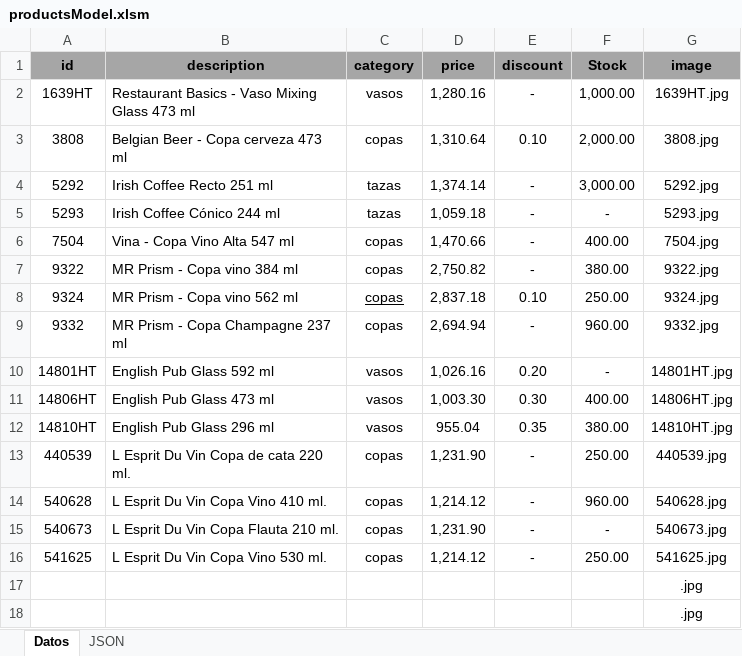
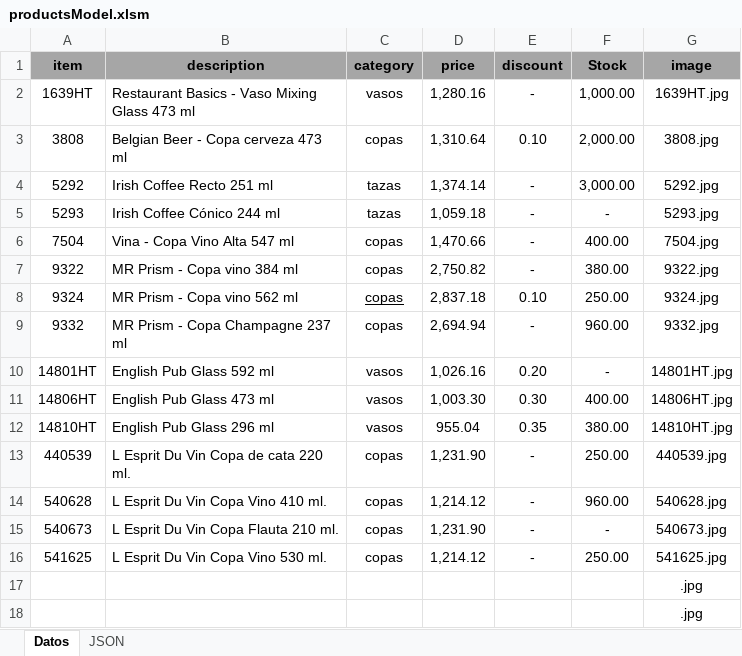
Before and after one commit to malenbarcelo/EcommerceProductos, an Excel workbook: data/productsModel.xlsm, sheet Datos, drawn as a sheet; values as stored, in another font and other column widths than the file's, no borders; the diff names each change by its address in the sheet, - before the commit and + after, or states it on an @@ line.

```diff
--- a/data/productsModel.xlsm (sheet Datos)
+++ b/data/productsModel.xlsm (sheet Datos)
-A1: id
+A1: item
```
Also changed, not shown: sheet JSON, 40 other files.
